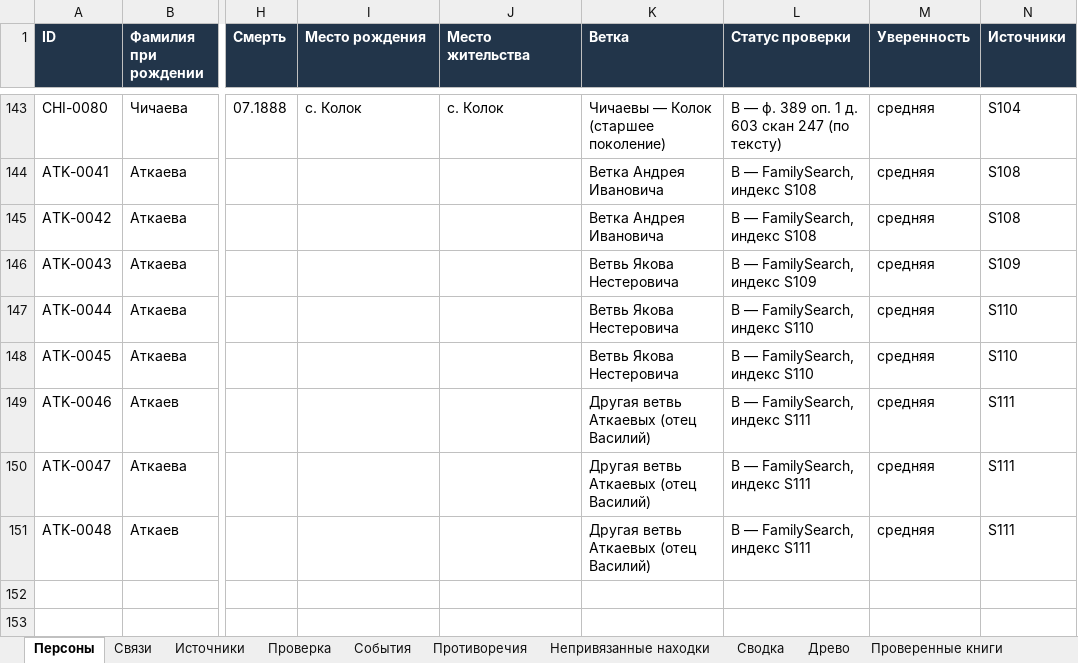
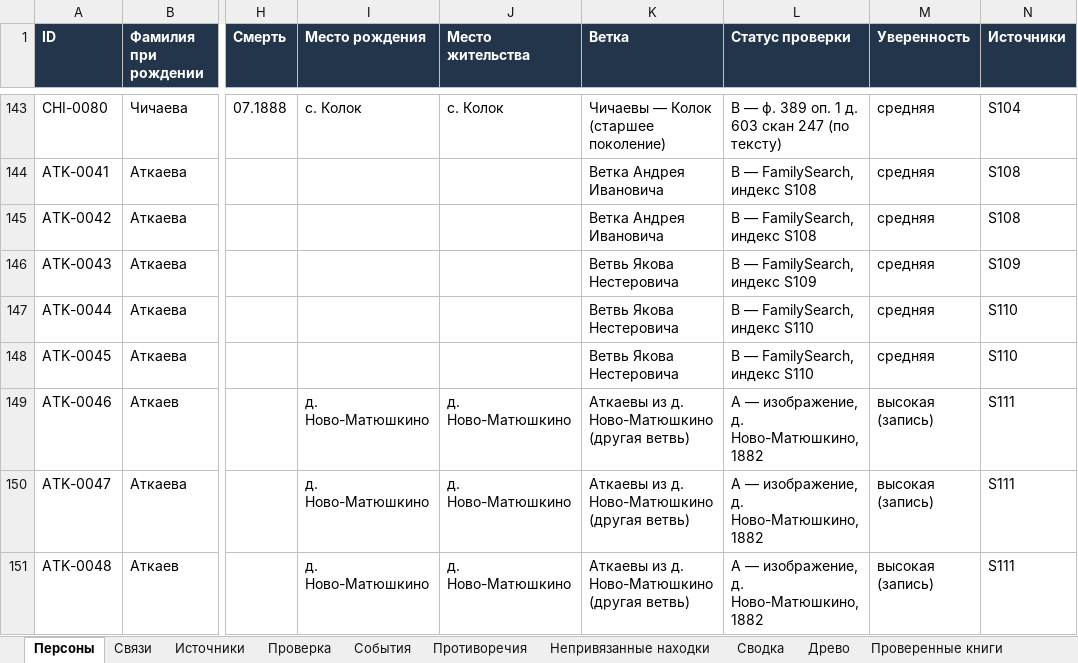
Before and after one commit to kilevoy/rykunov-family-tree, an Excel workbook: data/rykunov-family-tree.xlsx, sheet Персоны, drawn as a sheet; only a part is shown, gaps mark what is left out; values as stored, in another font and other column widths than the file's, no borders; the diff names each change by its address in the sheet, - before the commit and + after, or states it on an @@ line.

```diff
--- a/data/rykunov-family-tree.xlsx (sheet Персоны)
+++ b/data/rykunov-family-tree.xlsx (sheet Персоны)
-I149:I151 (Место рождения): (empty)
+I149:I151 (Место рождения): д. Ново-Матюшкино
-J149:J151 (Место жительства): (empty)
+J149:J151 (Место жительства): д. Ново-Матюшкино
-K149:K151 (Ветка): Другая ветвь Аткаевых (отец Василий)
+K149:K151 (Ветка): Аткаевы из д. Ново-Матюшкино (другая ветвь)
-L149:L151 (Статус проверки): B — FamilySearch, индекс S111
+L149:L151 (Статус проверки): A — изображение, д. Ново-Матюшкино, 1882
-M149:M151 (Уверенность): средняя
+M149:M151 (Уверенность): высокая (запись)
```
Also changed, not shown: sheet Непривязанные находки, sheet Источники.
